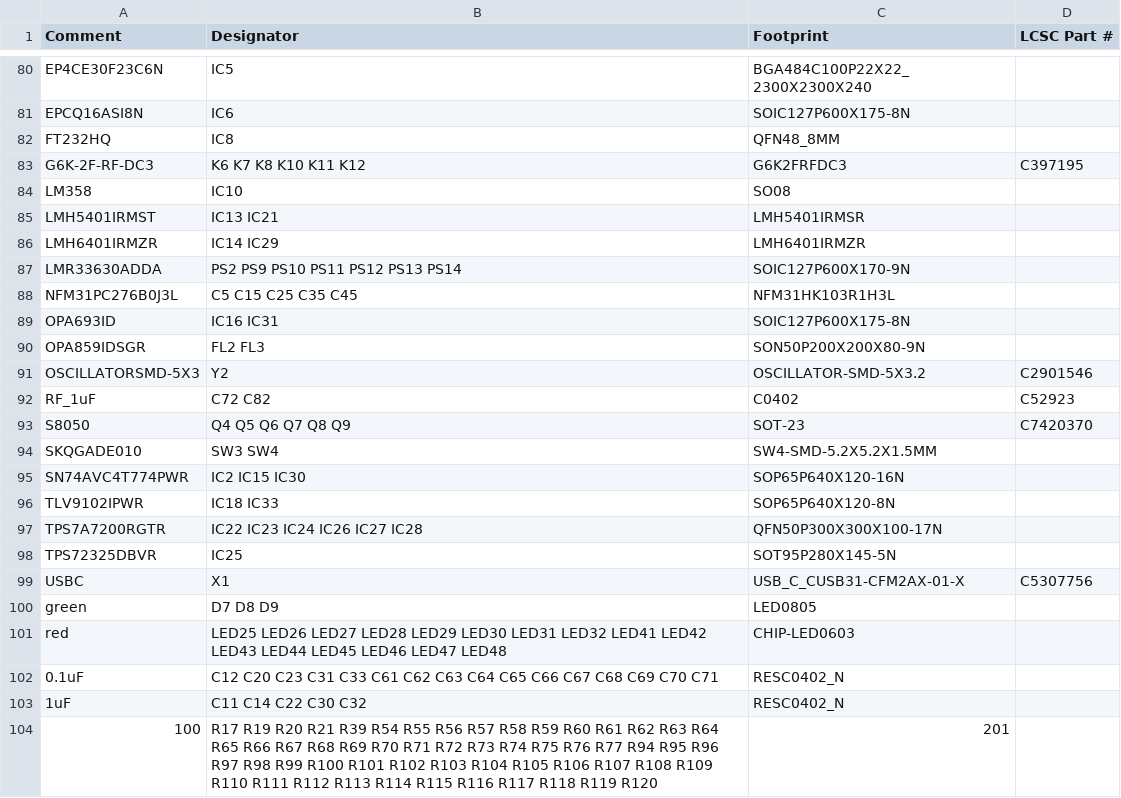
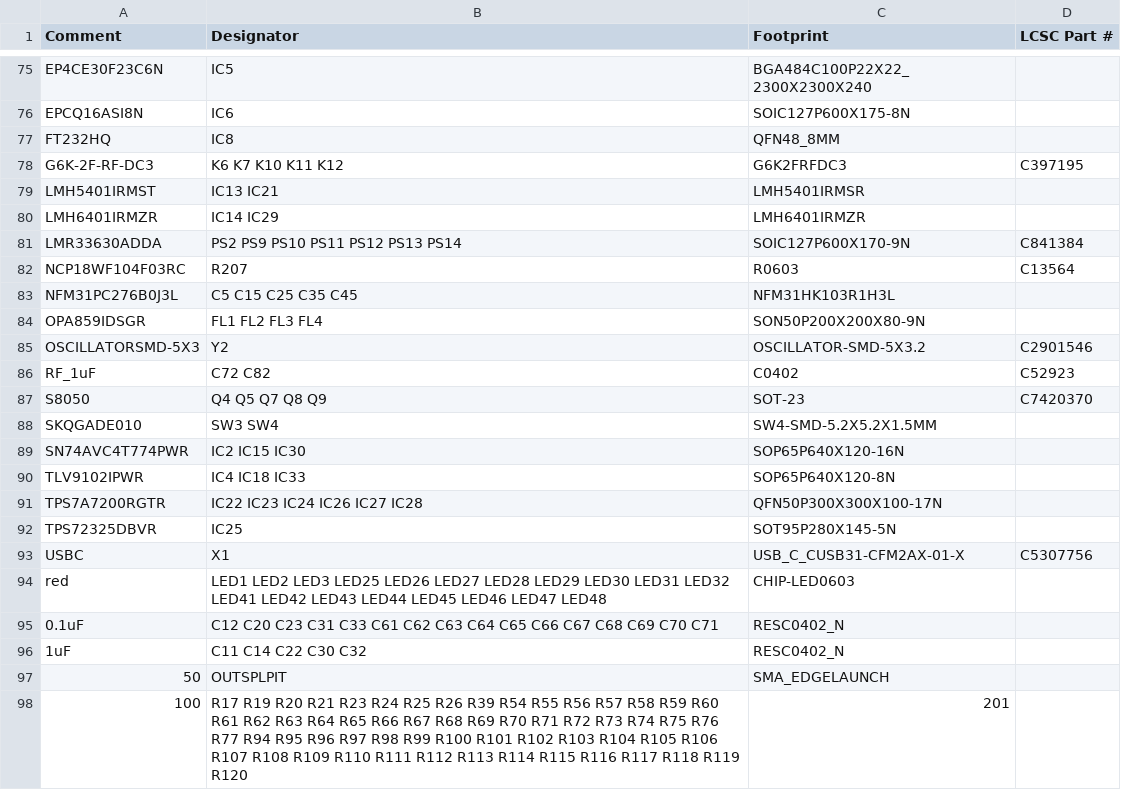
Before and after one commit to priimak/HaasoscopePro, a CSV file: adc board/haasoscope_pro_adc_fpga_board_bom.csv, drawn as a sheet; only a part is shown, gaps mark what is left out; the diff covers the shown part only.

```diff
--- a/adc board/haasoscope_pro_adc_fpga_board_bom.csv
+++ b/adc board/haasoscope_pro_adc_fpga_board_bom.csv
@@ -82,16 +77,15 @@ EPCQ16ASI8N,IC6,SOIC127P600X175-8N,
 FT232HQ,IC8,QFN48_8MM,
-G6K-2F-RF-DC3,K6 K7 K8 K10 K11 K12,G6K2FRFDC3,C397195
-LM358,IC10,SO08,
+G6K-2F-RF-DC3,K6 K7 K10 K11 K12,G6K2FRFDC3,C397195
 LMH5401IRMST,IC13 IC21,LMH5401IRMSR,
 LMH6401IRMZR,IC14 IC29,LMH6401IRMZR,
-LMR33630ADDA,PS2 PS9 PS10 PS11 PS12 PS13 PS14,SOIC127P600X170-9N,
+LMR33630ADDA,PS2 PS9 PS10 PS11 PS12 PS13 PS14,SOIC127P600X170-9N,C841384
+NCP18WF104F03RC,R207,R0603,C13564
 NFM31PC276B0J3L,C5 C15 C25 C35 C45,NFM31HK103R1H3L,
-OPA693ID,IC16 IC31,SOIC127P600X175-8N,
-OPA859IDSGR,FL2 FL3,SON50P200X200X80-9N,
+OPA859IDSGR,FL1 FL2 FL3 FL4,SON50P200X200X80-9N,
 OSCILLATORSMD-5X3,Y2,OSCILLATOR-SMD-5X3.2,C2901546
 RF_1uF,C72 C82,C0402,C52923
-S8050,Q4 Q5 Q6 Q7 Q8 Q9,SOT-23,C7420370
+S8050,Q4 Q5 Q7 Q8 Q9,SOT-23,C7420370
 SKQGADE010,SW3 SW4,SW4-SMD-5.2X5.2X1.5MM,
 SN74AVC4T774PWR,IC2 IC15 IC30,SOP65P640X120-16N,
-TLV9102IPWR,IC18 IC33,SOP65P640X120-8N,
+TLV9102IPWR,IC4 IC18 IC33,SOP65P640X120-8N,
 TPS7A7200RGTR,IC22 IC23 IC24 IC26 IC27 IC28,QFN50P300X300X100-17N,
@@ -99,6 +93,6 @@ TPS72325DBVR,IC25,SOT95P280X145-5N,
 USBC,X1,USB_C_CUSB31-CFM2AX-01-X,C5307756
-green,D7 D8 D9,LED0805,
-red,LED25 LED26 LED27 LED28 LED29 LED30 LED31 LED32 LED41 LED42 LED43 LED44 LED45 LED46 LED47 LED48,CHIP-LED0603,
+red,LED1 LED2 LED3 LED25 LED26 LED27 LED28 LED29 LED30 LED31 LED32 LED41 LED42 LED43 LED44 LED45 LED46 LED47 LED48,CHIP-LED0603,
 0.1uF,C12 C20 C23 C31 C33 C61 C62 C63 C64 C65 C66 C67 C68 C69 C70 C71,RESC0402_N,
 1uF,C11 C14 C22 C30 C32,RESC0402_N,
-100,R17 R19 R20 R21 R39 R54 R55 R56 R57 R58 R59 R60 R61 R62 R63 R64 R65 R66 R67 R68 R69 R70 R71 R72 R73 R74 R75 R76 R77 R94 R95 R96 R97 R98 R99 R100 R101 R102 R103 R104 R105 R106 R107 R108 R109 R110 R111 R112 R113 R114 R115 R116 R117 R118 R119 R120,201,
+50,OUTSPLPIT,SMA_EDGELAUNCH,
+100,R17 R19 R20 R21 R23 R24 R25 R26 R39 R54 R55 R56 R57 R58 R59 R60 R61 R62 R63 R64 R65 R66 R67 R68 R69 R70 R71 R72 R73 R74 R75 R76 R77 R94 R95 R96 R97 R98 R99 R100 R101 R102 R103 R104 R105 R106 R107 R108 R109 R110 R111 R112 R113 R114 R115 R116 R117 R118 R119 R120,201,
```
Also changed, not shown: 13 added rows, 18 removed rows and 17 edited cells elsewhere in this file, adc board/haasoscope_pro_adc_fpga_board_cpl.csv, 3 other files.
